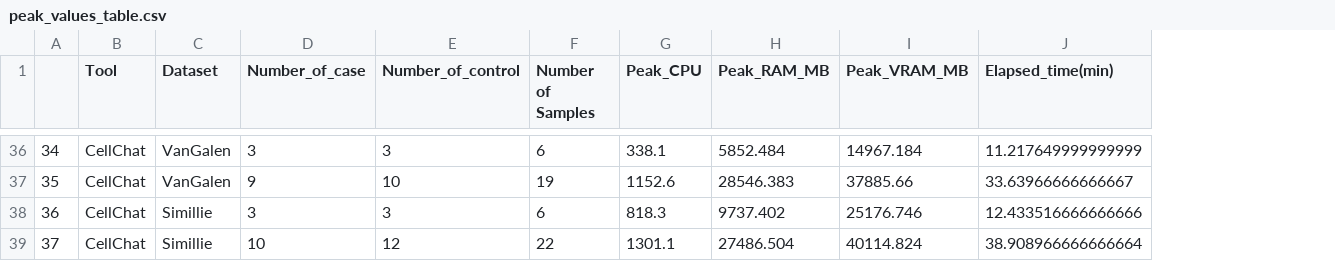
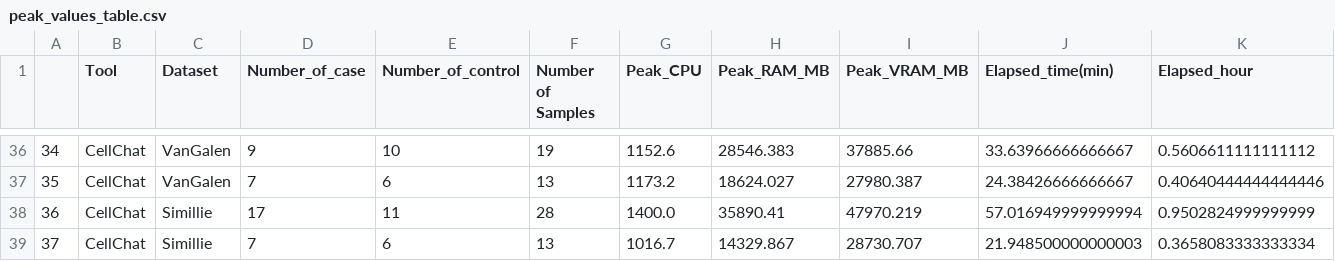
Before and after one commit to colomemaria/community-paper, a CSV file: src/method_comparison/resource_usage/algorithm_resource_usage/peak_values_table.csv, drawn as a sheet; only a part is shown, gaps mark what is left out; the diff covers the shown part only; the diff names each change by its address in the sheet, - before the commit and + after, or states it on an @@ line.

```diff
--- a/src/method_comparison/resource_usage/algorithm_resource_usage/peak_values_table.csv
+++ b/src/method_comparison/resource_usage/algorithm_resource_usage/peak_values_table.csv
+column K (Elapsed_hour), rows 36-39: 0.5606611111111112 | 0.40640444444444446 | 0.9502824999999999 | 0.3658083333333334
-D36 (Number_of_case): 3
+D36 (Number_of_case): 9
-E36 (Number_of_control): 3
+E36 (Number_of_control): 10
-F36 (Number of Samples): 6
+F36 (Number of Samples): 19
-G36 (Peak_CPU): 338.1
+G36 (Peak_CPU): 1152.6
-H36 (Peak_RAM_MB): 5852.484
+H36 (Peak_RAM_MB): 28546.383
-I36 (Peak_VRAM_MB): 14967.184
+I36 (Peak_VRAM_MB): 37885.66
-J36 (Elapsed_time(min)): 11.217649999999999
+J36 (Elapsed_time(min)): 33.63966666666667
-D37 (Number_of_case): 9
+D37 (Number_of_case): 7
-E37 (Number_of_control): 10
+E37 (Number_of_control): 6
-F37 (Number of Samples): 19
+F37 (Number of Samples): 13
-G37 (Peak_CPU): 1152.6
+G37 (Peak_CPU): 1173.2
-H37 (Peak_RAM_MB): 28546.383
+H37 (Peak_RAM_MB): 18624.027
-I37 (Peak_VRAM_MB): 37885.66
+I37 (Peak_VRAM_MB): 27980.387
-J37 (Elapsed_time(min)): 33.63966666666667
+J37 (Elapsed_time(min)): 24.38426666666667
-D38 (Number_of_case): 3
+D38 (Number_of_case): 17
-E38 (Number_of_control): 3
+E38 (Number_of_control): 11
-F38 (Number of Samples): 6
+F38 (Number of Samples): 28
-G38 (Peak_CPU): 818.3
+G38 (Peak_CPU): 1400.0
-H38 (Peak_RAM_MB): 9737.402
+H38 (Peak_RAM_MB): 35890.41
-I38 (Peak_VRAM_MB): 25176.746
+I38 (Peak_VRAM_MB): 47970.219
-J38 (Elapsed_time(min)): 12.433516666666666
+J38 (Elapsed_time(min)): 57.016949999999994
-D39 (Number_of_case): 10
+D39 (Number_of_case): 7
-E39 (Number_of_control): 12
+E39 (Number_of_control): 6
-F39 (Number of Samples): 22
+F39 (Number of Samples): 13
-G39 (Peak_CPU): 1301.1
+G39 (Peak_CPU): 1016.7
-H39 (Peak_RAM_MB): 27486.504
+H39 (Peak_RAM_MB): 14329.867
-I39 (Peak_VRAM_MB): 40114.824
+I39 (Peak_VRAM_MB): 28730.707
-J39 (Elapsed_time(min)): 38.908966666666664
+J39 (Elapsed_time(min)): 21.948500000000003
```
Also changed, not shown: 122 edited cells elsewhere in this file, 37 other files.
